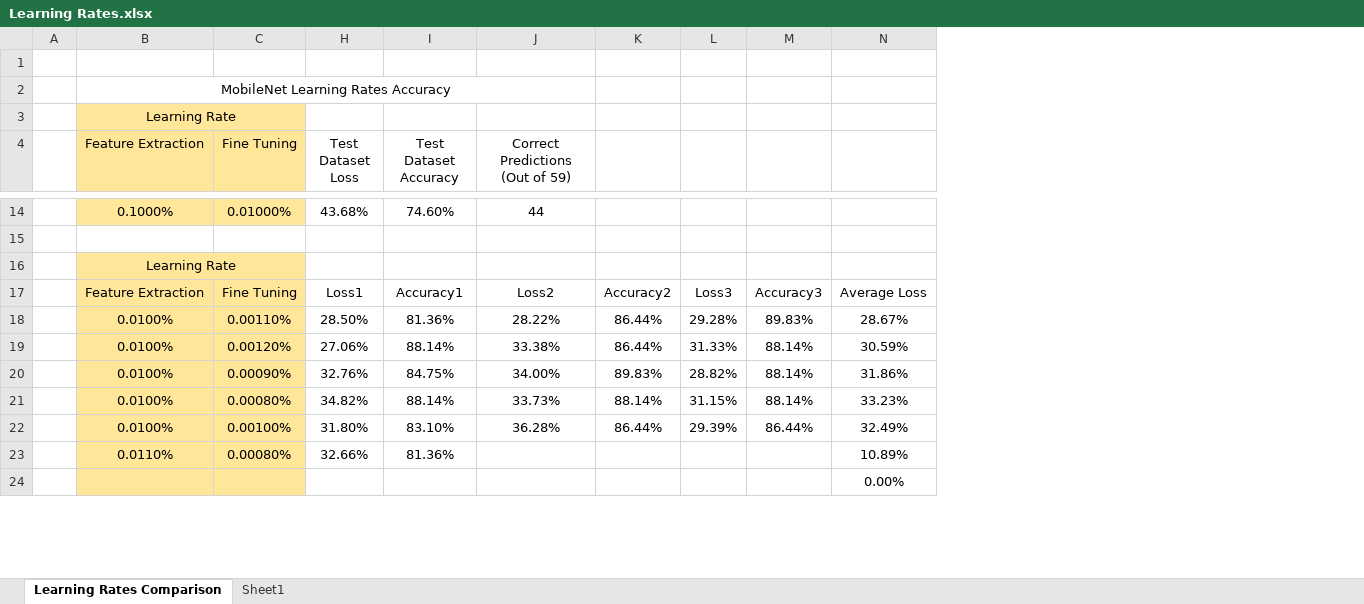
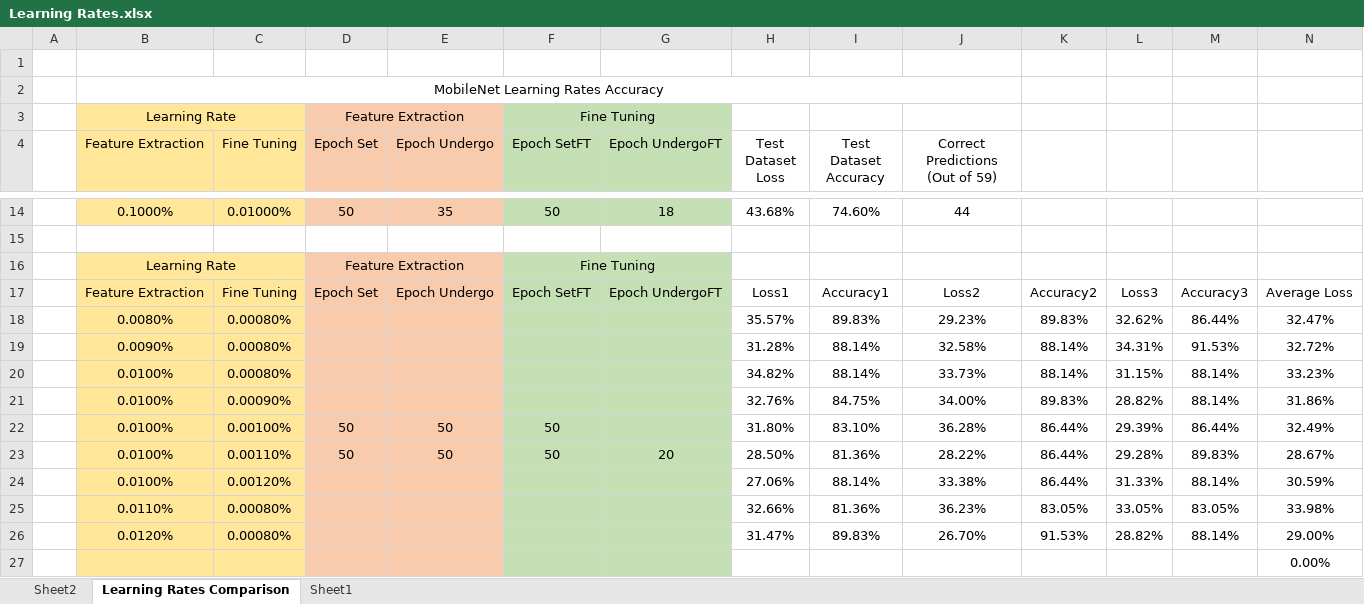
Before and after one commit to bryanong120/Traffic_ML, an Excel workbook: Learning Rates.xlsx, sheet Learning Rates Comparison, drawn as a sheet; only a part is shown, gaps mark what is left out; values as stored, in another font and other column widths than the file's, no borders; table styles not drawn; removed rows and columns are numbered as before the commit, all else as after; rows hold the shown columns only; the diff covers the shown part only; the diff names each change by its address in the sheet, - before the commit and + after, or states it on an @@ line.

Commit message:
added comparisons

```diff
--- a/Learning Rates.xlsx (sheet Learning Rates Comparison)
+++ b/Learning Rates.xlsx (sheet Learning Rates Comparison)
+sheet tab: Sheet2
@@ column D (Epoch Set) unhidden, row 3: Feature Extraction; rows 14-17: 50 |  | Feature Extraction | Epoch Set; row 23: 50 @@
@@ column E (Epoch Undergo) unhidden, rows 14-17: 35 |  |  | Epoch Undergo; row 23: 50 @@
@@ column F (Epoch SetFT) unhidden, row 3: Fine Tuning; rows 14-17: 50 |  | Fine Tuning | Epoch SetFT; row 23: 50 @@
@@ column G (Epoch UndergoFT) unhidden, rows 14-17: 18 |  |  | Epoch UndergoFT; row 23: 20 @@
+row 18:  | 0.0080% | 0.00080% |  |  |  |  | 35.57% | 89.83% | 29.23% | 89.83% | 32.62% | 86.44% | 32.47%
+row 19:  | 0.0090% | 0.00080% |  |  |  |  | 31.28% | 88.14% | 32.58% | 88.14% | 34.31% | 91.53% | 32.72%
@@ row 21 moved to row 20: 0.0100% @@
@@ row 20 moved to row 21: 0.0100% @@
-row 23:  | 0.0110% | 0.00080% | 32.66% | 81.36% |  |  |  |  | 10.89%
+row 25:  | 0.0110% | 0.00080% |  |  |  |  | 32.66% | 81.36% | 36.23% | 83.05% | 33.05% | 83.05% | 33.98%
+row 26:  | 0.0120% | 0.00080% |  |  |  |  | 31.47% | 89.83% | 26.70% | 91.53% | 28.82% | 88.14% | 29.00%
```
Also changed, not shown: 28 added rows, 6 edited cells and cell formats elsewhere in this sheet, hidden cells, 14 other files.
